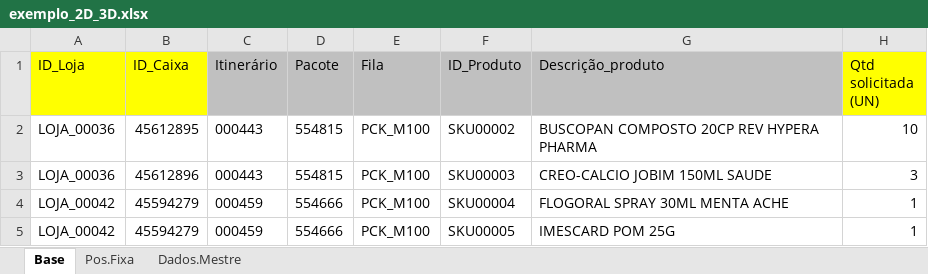
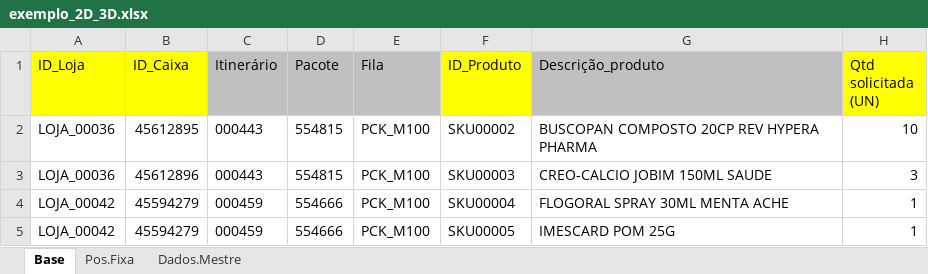
Before and after one commit to MySpaceCrazy/simulador-home, an Excel workbook: arquivos/exemplo_2D_3D.xlsx, sheet Base, drawn as a sheet; only a part is shown; values as stored, in another font and other column widths than the file's, no borders; the diff names each change by its address in the sheet, - before the commit and + after, or states it on an @@ line.

Commit message:
atualização arquivo

```diff
--- a/arquivos/exemplo_2D_3D.xlsx (sheet Base)
+++ b/arquivos/exemplo_2D_3D.xlsx (sheet Base)
-F1 fill: #C0C0C0
+F1 fill: #FFFF00
```
